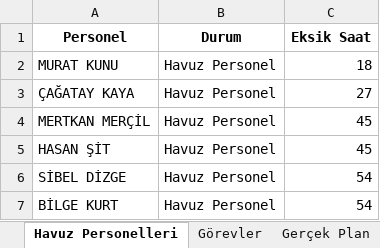
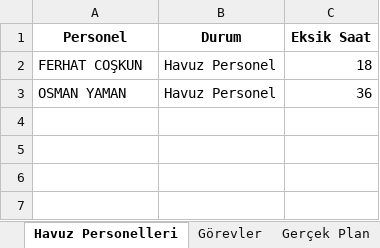
Before and after one commit to tturan6446/testtest, an Excel workbook: vardiya_planı.xlsx, sheet Havuz Personelleri, drawn as a sheet; values as stored, in another font and other column widths than the file's, no borders; removed rows and columns are numbered as before the commit, all else as after; the diff names each change by its address in the sheet, - before the commit and + after, or states it on an @@ line.

```diff
--- a/vardiya_planı.xlsx (sheet Havuz Personelleri)
+++ b/vardiya_planı.xlsx (sheet Havuz Personelleri)
-A2 (Personel): MURAT KUNU
+A2 (Personel): FERHAT COŞKUN
-row 3: ÇAĞATAY KAYA | Havuz Personel | 27
-row 4: MERTKAN MERÇİL | Havuz Personel | 45
-row 5: HASAN ŞİT | Havuz Personel | 45
-row 6: SİBEL DİZGE | Havuz Personel | 54
-row 7: BİLGE KURT | Havuz Personel | 54
+row 3: OSMAN YAMAN | Havuz Personel | 36
```
Also changed, not shown: sheet Vardiya Planı, sheet Ortak Personeller, sheet Toplam Çalışma Saatleri.
